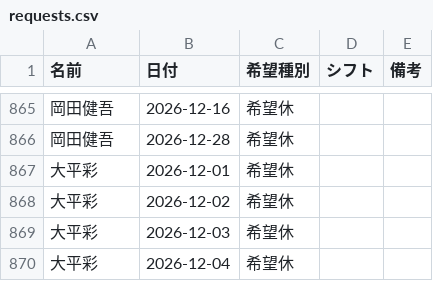
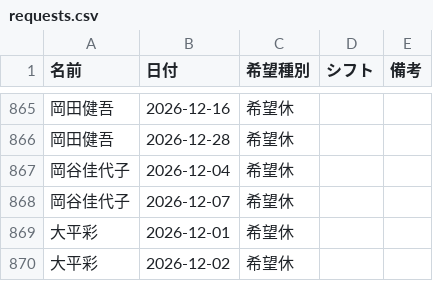
Before and after one commit to kuromamesan20-alt/kinmu-hyo, a CSV file: data/requests.csv, drawn as a sheet; only a part is shown, gaps mark what is left out; the shorter side is filled out with more unchanged rows; the diff names each change by its address in the sheet, - before the commit and + after, or states it on an @@ line.

Commit message:
希望休・希望出勤データを更新

```diff
--- a/data/requests.csv
+++ b/data/requests.csv
+row 867: 岡谷佳代子 | 2026-12-04 | 希望休
+row 868: 岡谷佳代子 | 2026-12-07 | 希望休
```
